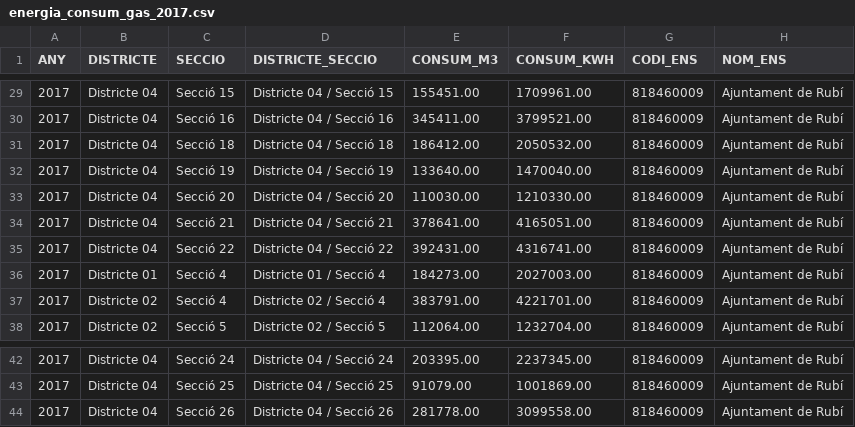
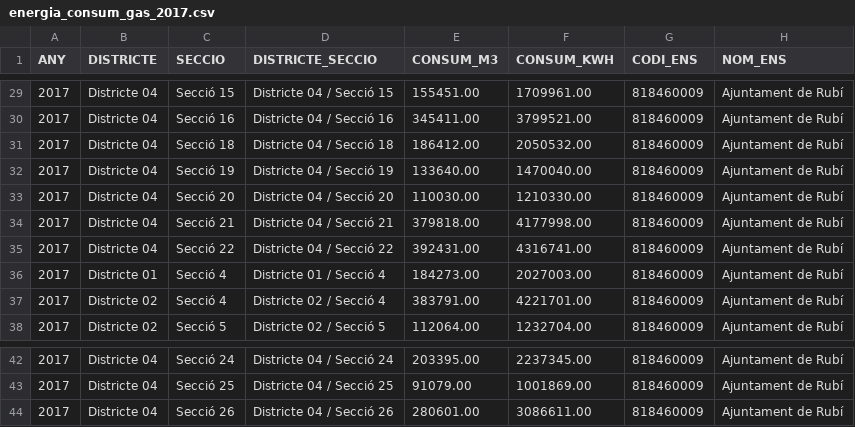
Before and after one commit to ajrubi/opendata, a CSV file: datasets/csv/energia_consum_gas_2017.csv, drawn as a sheet; only a part is shown, gaps mark what is left out.

```diff
--- a/datasets/csv/energia_consum_gas_2017.csv
+++ b/datasets/csv/energia_consum_gas_2017.csv
@@ -33,3 +33,3 @@ ANY,"DISTRICTE","SECCIO","DISTRICTE_SECCIO",CONSUM_M3,CONSUM_KWH,"CODI_ENS","NOM
 "2017","Districte 04","Secció 20","Districte 04 / Secció 20","110030.00","1210330.00","818460009","Ajuntament de Rubí"
-"2017","Districte 04","Secció 21","Districte 04 / Secció 21","378641.00","4165051.00","818460009","Ajuntament de Rubí"
+"2017","Districte 04","Secció 21","Districte 04 / Secció 21","379818.00","4177998.00","818460009","Ajuntament de Rubí"
 "2017","Districte 04","Secció 22","Districte 04 / Secció 22","392431.00","4316741.00","818460009","Ajuntament de Rubí"
@@ -43,2 +43,2 @@ ANY,"DISTRICTE","SECCIO","DISTRICTE_SECCIO",CONSUM_M3,CONSUM_KWH,"CODI_ENS","NOM
 "2017","Districte 04","Secció 25","Districte 04 / Secció 25","91079.00","1001869.00","818460009","Ajuntament de Rubí"
-"2017","Districte 04","Secció 26","Districte 04 / Secció 26","281778.00","3099558.00","818460009","Ajuntament de Rubí"
+"2017","Districte 04","Secció 26","Districte 04 / Secció 26","280601.00","3086611.00","818460009","Ajuntament de Rubí"
```
Also changed, not shown: datasets/csv/energia_consum_gas_2016.csv, datasets/csv/energia_consum_gas_2018.csv, 12 other files.
